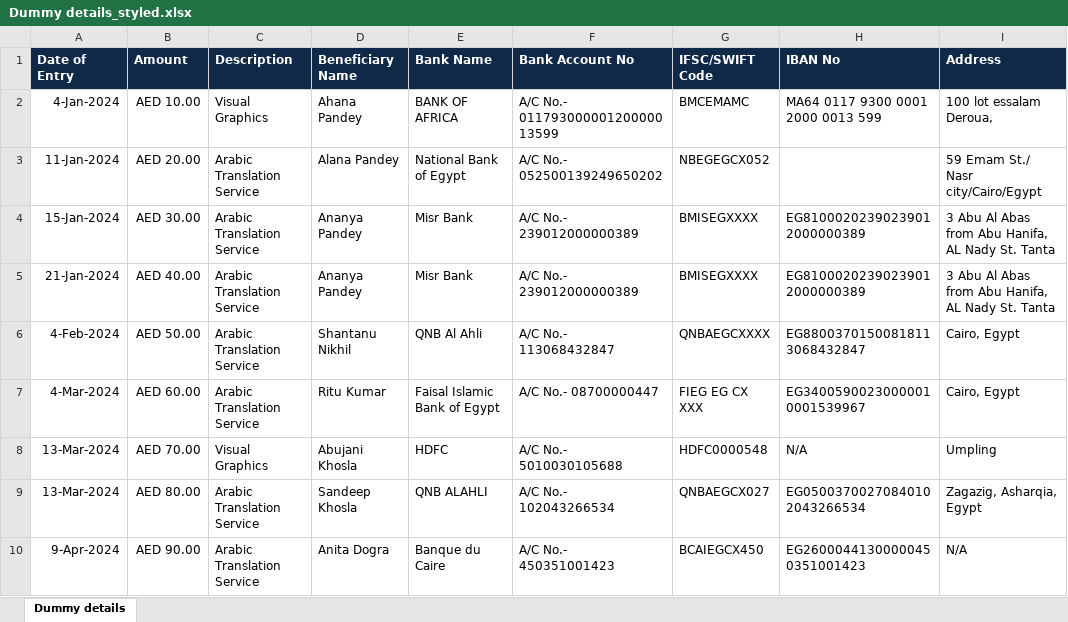
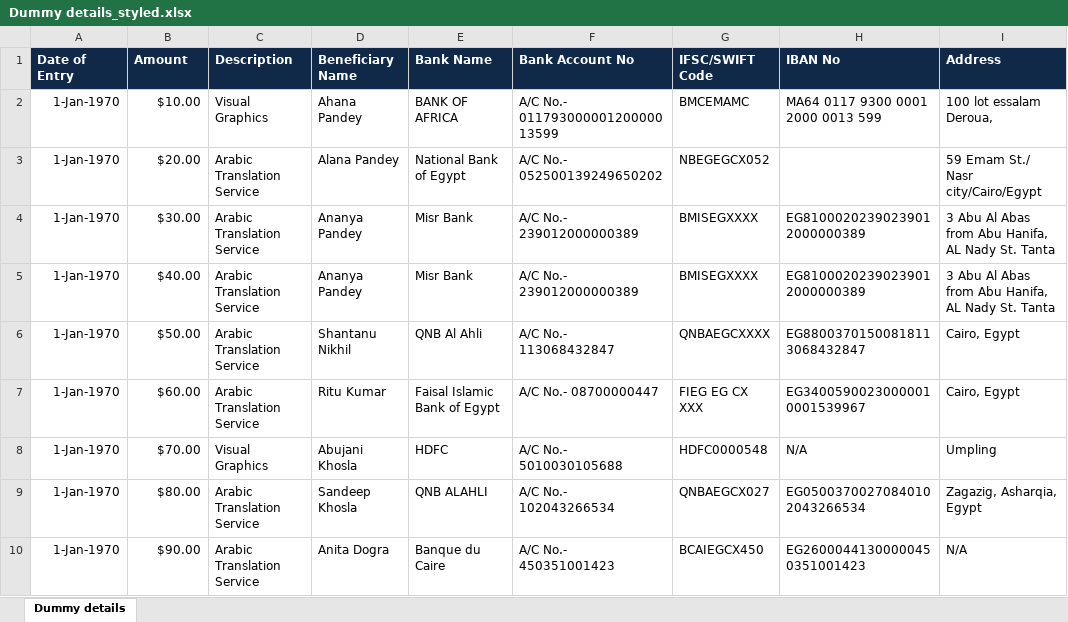
Before and after one commit to Geetansh007/invoice, an Excel workbook: Dummy details_styled.xlsx, sheet Dummy details, drawn as a sheet; only a part is shown; values as stored, in another font and other column widths than the file's, no borders; the diff names each change by its address in the sheet, - before the commit and + after, or states it on an @@ line.

```diff
--- a/Dummy details_styled.xlsx (sheet Dummy details)
+++ b/Dummy details_styled.xlsx (sheet Dummy details)
-A2 (Date of Entry): 4-Jan-2024
+A2 (Date of Entry): 1-Jan-1970
-B2 (Amount): AED 10.00
+B2 (Amount): $10.00
-A3 (Date of Entry): 11-Jan-2024
+A3 (Date of Entry): 1-Jan-1970
-B3 (Amount): AED 20.00
+B3 (Amount): $20.00
-A4 (Date of Entry): 15-Jan-2024
+A4 (Date of Entry): 1-Jan-1970
-B4 (Amount): AED 30.00
+B4 (Amount): $30.00
-A5 (Date of Entry): 21-Jan-2024
+A5 (Date of Entry): 1-Jan-1970
-B5 (Amount): AED 40.00
+B5 (Amount): $40.00
-A6 (Date of Entry): 4-Feb-2024
+A6 (Date of Entry): 1-Jan-1970
-B6 (Amount): AED 50.00
+B6 (Amount): $50.00
-A7 (Date of Entry): 4-Mar-2024
+A7 (Date of Entry): 1-Jan-1970
-B7 (Amount): AED 60.00
+B7 (Amount): $60.00
-A8:A9 (Date of Entry): 13-Mar-2024
+A8:A9 (Date of Entry): 1-Jan-1970
-B8 (Amount): AED 70.00
+B8 (Amount): $70.00
-B9 (Amount): AED 80.00
+B9 (Amount): $80.00
-A10 (Date of Entry): 9-Apr-2024
+A10 (Date of Entry): 1-Jan-1970
-B10 (Amount): AED 90.00
+B10 (Amount): $90.00
```
Also changed, not shown: 10 other files.
